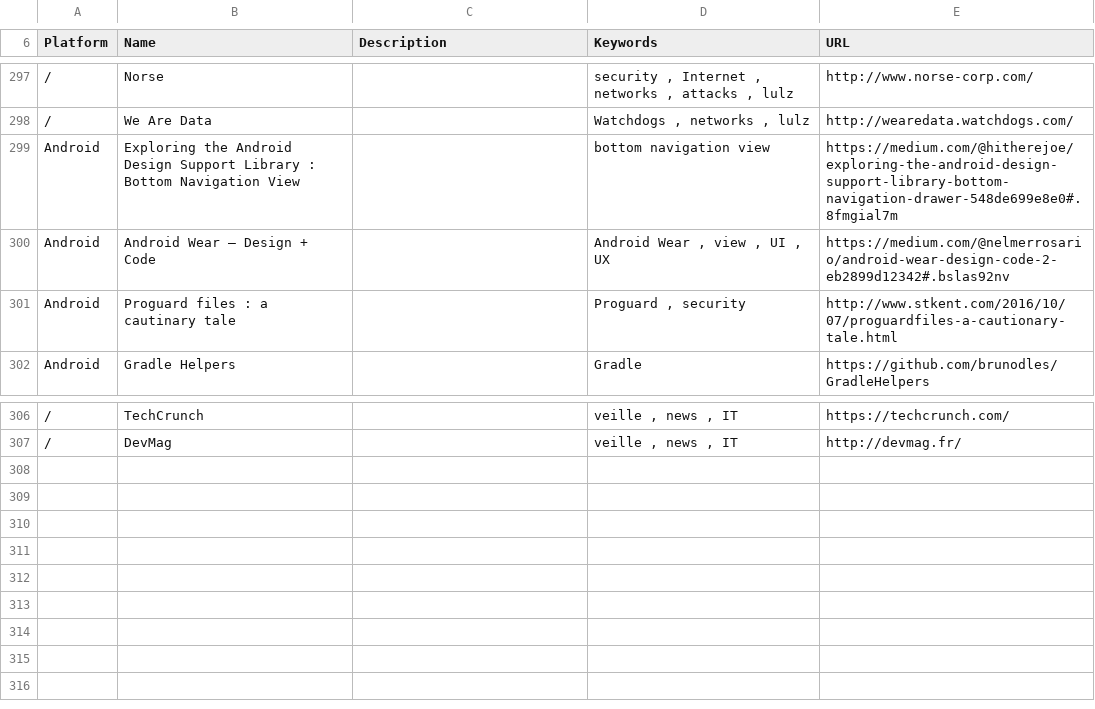
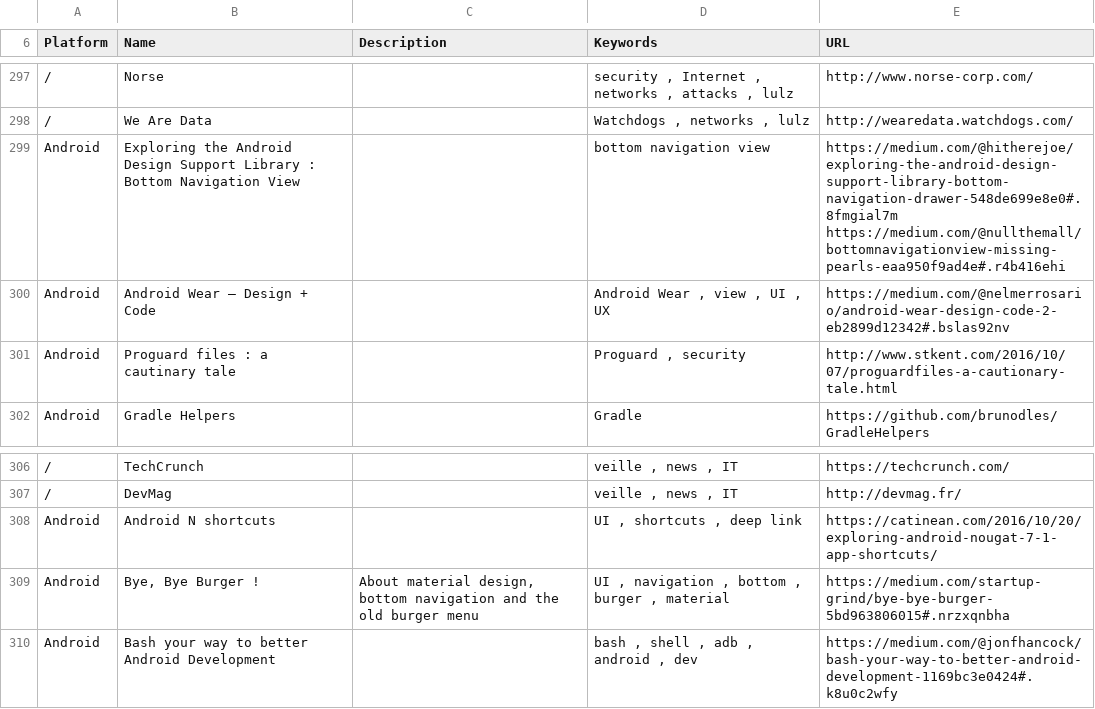
Before and after one commit to vaginessa/Tips-n-tools, a CSV file: webz/Tips-n-tools_WebLinks.csv, drawn as a sheet; only a part is shown, gaps mark what is left out; the diff names each change by its address in the sheet, - before the commit and + after, or states it on an @@ line.

```diff
--- a/webz/Tips-n-tools_WebLinks.csv
+++ b/webz/Tips-n-tools_WebLinks.csv
-E299 (URL): https://medium.com/@hitherejoe/exploring-the-android-design-support-library-bottom-navigation-drawer-548de699e8e0#.8fmgial7m
+E299 (URL): https://medium.com/@hitherejoe/exploring-the-android-design-support-library-bottom-navigation-drawer-548de699e8e0#.8fmgial7m https://medium.com/@nullthemall/bottomnavigationview-missing-pearls-eaa950f9ad4e#.r4b416ehi
+row 308: Android | Android N shortcuts |  | UI , shortcuts , deep link | https://catinean.com/2016/10/20/exploring-android-nougat-7-1-app-shortcuts/
+row 309: Android | Bye, Bye Burger ! | About material design, bottom navigation and the old burger menu | UI , navigation , bottom , burger , material | https://medium.com/startup-grind/bye-bye-burger-5bd963806015#.nrzxqnbha
+row 310: Android | Bash your way to better Android Development |  | bash , shell , adb , android , dev | https://medium.com/@jonfhancock/bash-your-way-to-better-android-development-1169bc3e0424#.k8u0c2wfy
```
Also changed, not shown: toolz/Tips-n-tools_Tools.csv, 4 other files.
